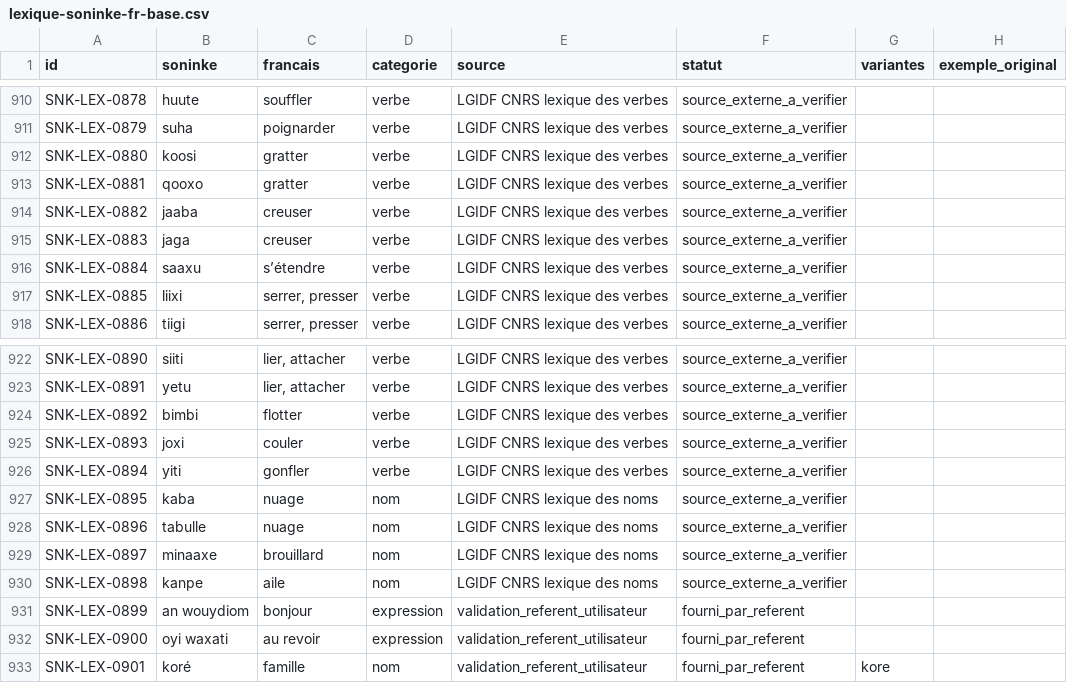
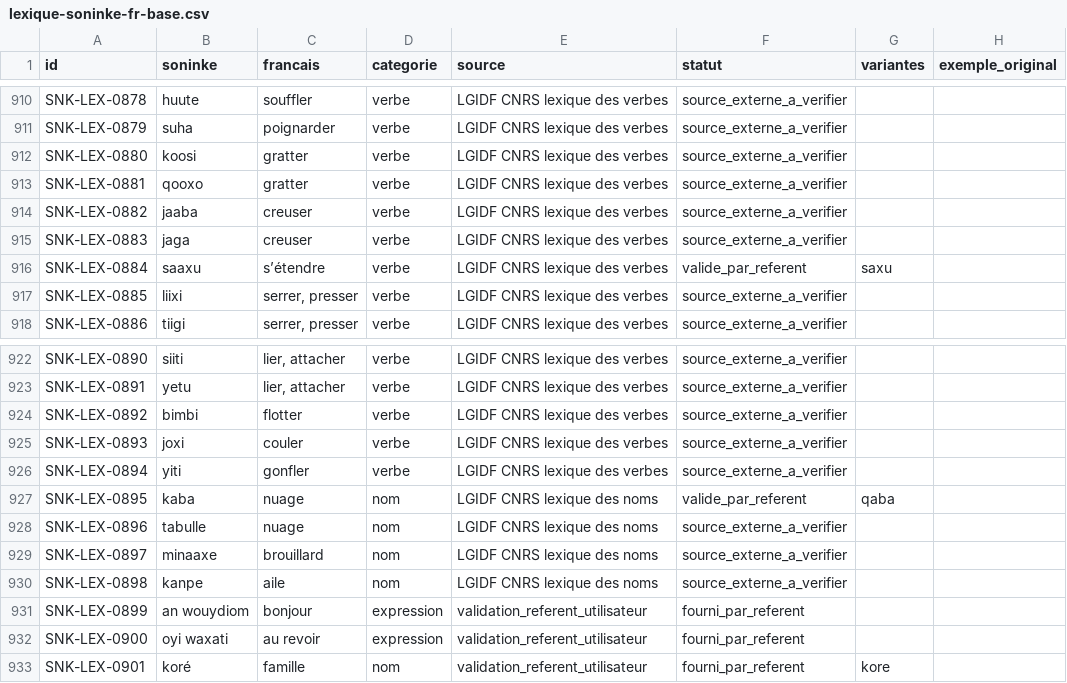
Before and after one commit to aydiarra-star/soninkeGPT, a CSV file: data/source/lexique-soninke-fr-base.csv, drawn as a sheet; only a part is shown, gaps mark what is left out; the diff covers the shown part only.

```diff
--- a/data/source/lexique-soninke-fr-base.csv
+++ b/data/source/lexique-soninke-fr-base.csv
@@ -915,3 +915,3 @@ SNK-LEX-0882;jaaba;creuser;verbe;LGIDF CNRS lexique des verbes;source_externe_a_
 SNK-LEX-0883;jaga;creuser;verbe;LGIDF CNRS lexique des verbes;source_externe_a_verifier;;
-SNK-LEX-0884;saaxu;s’étendre;verbe;LGIDF CNRS lexique des verbes;source_externe_a_verifier;;
+SNK-LEX-0884;saaxu;s’étendre;verbe;LGIDF CNRS lexique des verbes;valide_par_referent;saxu;
 SNK-LEX-0885;liixi;serrer, presser;verbe;LGIDF CNRS lexique des verbes;source_externe_a_verifier;;
@@ -926,3 +926,3 @@ SNK-LEX-0893;joxi;couler;verbe;LGIDF CNRS lexique des verbes;source_externe_a_ve
 SNK-LEX-0894;yiti;gonfler;verbe;LGIDF CNRS lexique des verbes;source_externe_a_verifier;;
-SNK-LEX-0895;kaba;nuage;nom;LGIDF CNRS lexique des noms;source_externe_a_verifier;;
+SNK-LEX-0895;kaba;nuage;nom;LGIDF CNRS lexique des noms;valide_par_referent;qaba;
 SNK-LEX-0896;tabulle;nuage;nom;LGIDF CNRS lexique des noms;source_externe_a_verifier;;
```
Also changed, not shown: 1 added row and 8 edited cells elsewhere in this file.
